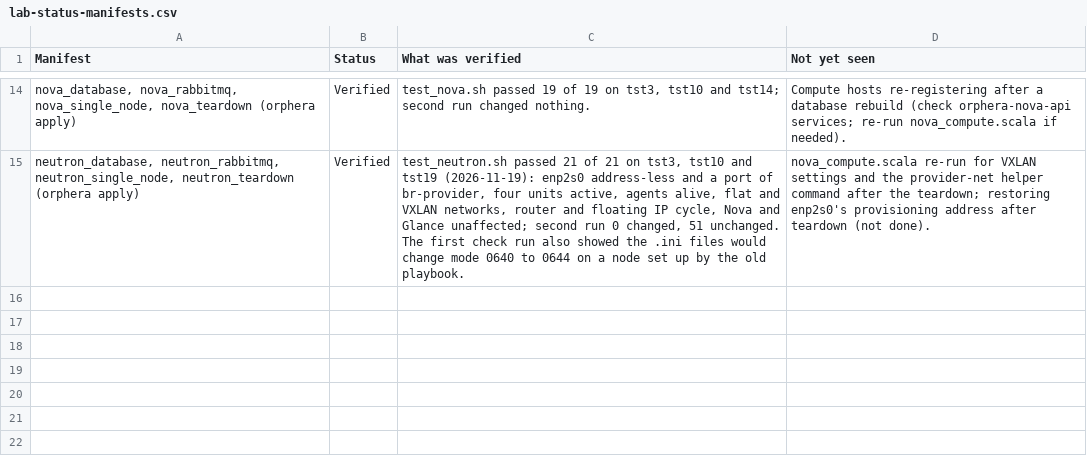
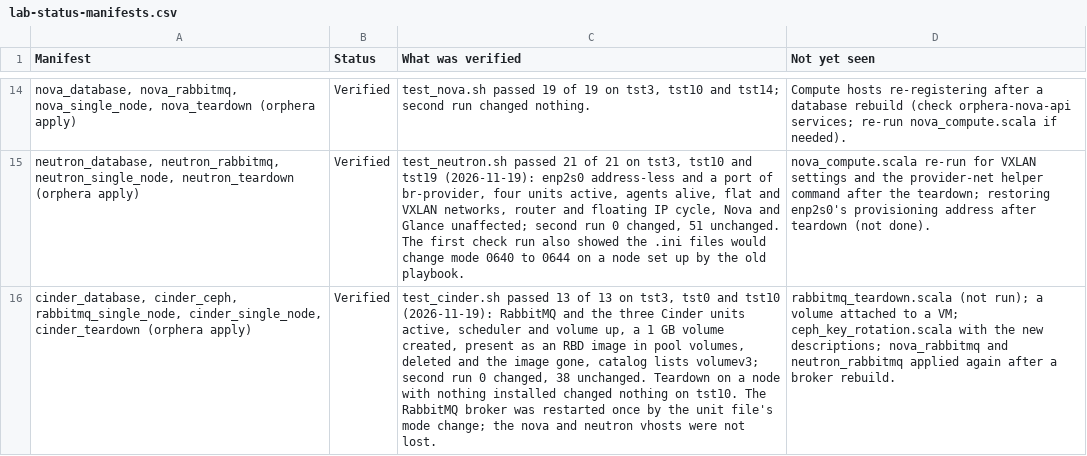
Before and after one commit to ljalbinson/orphera-pkg, a CSV file: docs/lab-status-manifests.csv, drawn as a sheet; only a part is shown, gaps mark what is left out; the diff names each change by its address in the sheet, - before the commit and + after, or states it on an @@ line.

```diff
--- a/docs/lab-status-manifests.csv
+++ b/docs/lab-status-manifests.csv
+row 16: cinder_database, cinder_ceph, rabbitmq_single_node, cinder_single_node, cinder_teardown (orphera apply) | Verified | test_cinder.sh passed 13 of 13 on tst3, tst0 and tst10 (2026-11-19): RabbitMQ and the three Cinder units active, scheduler and volume up, a 1 GB volume created, present as an RBD image in pool volumes, deleted and the image gone, catalog lists volumev3; second run 0 changed, 38 unchanged. Teardown on a node with nothing installed changed nothing on tst10. The RabbitMQ broker was restarted once by the unit file's mode change; the nova and neutron vhosts were not lost. | rabbitmq_teardown.scala (not run); a volume attached to a VM; ceph_key_rotation.scala with the new descriptions; nova_rabbitmq and neutron_rabbitmq applied again after a broker rebuild.
```
Also changed, not shown: 1 other file.
